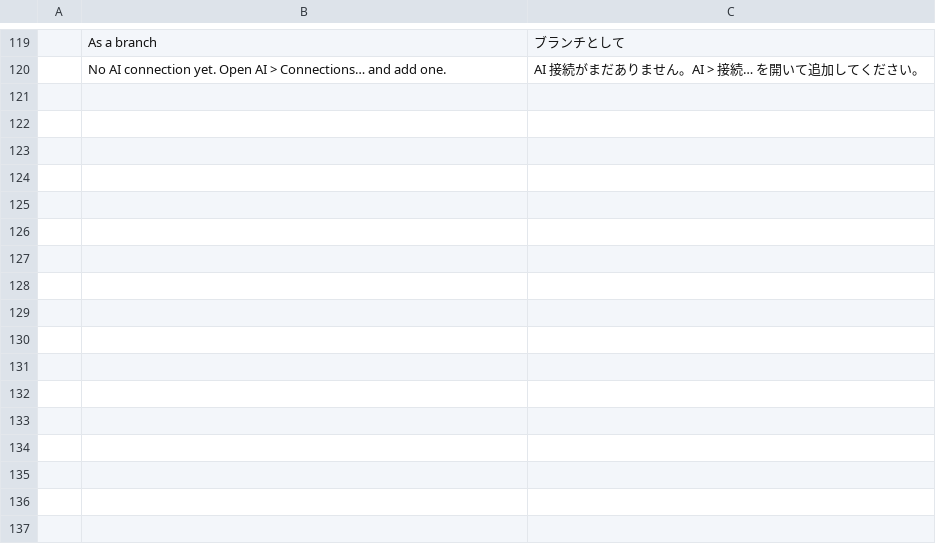
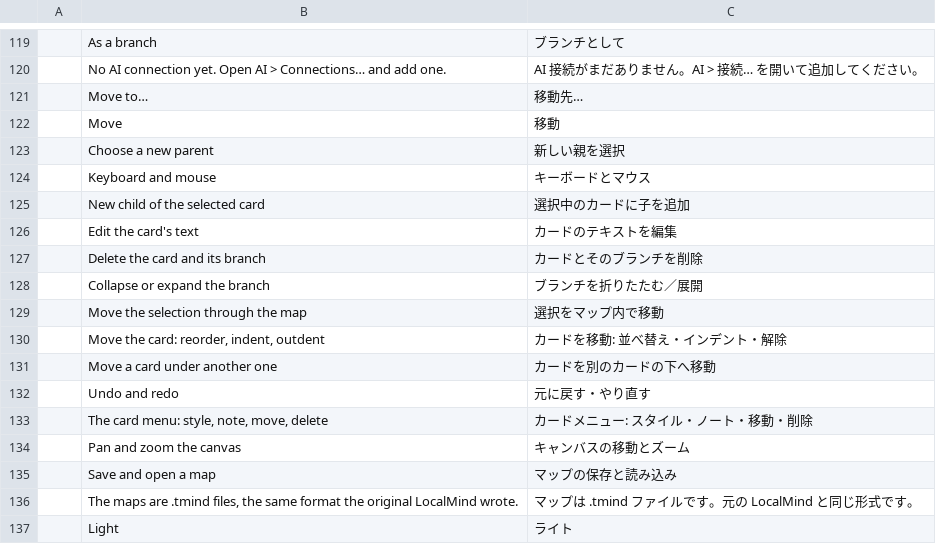
Before and after one commit to Anon5T4R/Local-Mind, a TSV file: i18n/locales/ja/localmind.tsv, drawn as a sheet; only a part is shown, gaps mark what is left out.

Commit message:
feat: F5 - re-parent por Ctrl+arrasto, tema claro, Ajuda e paridade (v1.0.0)
- re-parent: Ctrl+arrasto move o cartao (com a subarvore) para baixo de outro,
  com alvo destacado antes do drop e recusa de ciclo no modelo; o dialogo
  "Mover para..." (menu do cartao e menu Edit) cobre o caso sem mouse.
- tema claro no padrao craft (7o tema): rampa neutra + azul da suite.
- janela Ajuda "Teclado e mouse" com os 12 gestos.
- tabela de paridade item a item contra o LocalMind Electron em UPSTREAM-SYNC.
- fixture .tmind real (arquivo gravado pelo Electron) + teste de round-trip.
- i18n: 17 chaves novas por catalogo (pt-br/es/ja).
- docs: README, AGENTS e UPSTREAM-SYNC atualizados.

```diff
--- a/i18n/locales/ja/localmind.tsv
+++ b/i18n/locales/ja/localmind.tsv
@@ -120 +120,18 @@
 	No AI connection yet. Open AI > Connections… and add one.	AI 接続がまだありません。AI > 接続… を開いて追加してください。
+	Move to…	移動先…
+	Move	移動
+	Choose a new parent	新しい親を選択
+	Keyboard and mouse	キーボードとマウス
+	New child of the selected card	選択中のカードに子を追加
+	Edit the card's text	カードのテキストを編集
+	Delete the card and its branch	カードとそのブランチを削除
+	Collapse or expand the branch	ブランチを折りたたむ／展開
+	Move the selection through the map	選択をマップ内で移動
+	Move the card: reorder, indent, outdent	カードを移動: 並べ替え・インデント・解除
+	Move a card under another one	カードを別のカードの下へ移動
+	Undo and redo	元に戻す・やり直す
+	The card menu: style, note, move, delete	カードメニュー: スタイル・ノート・移動・削除
+	Pan and zoom the canvas	キャンバスの移動とズーム
+	Save and open a map	マップの保存と読み込み
+	The maps are .tmind files, the same format the original LocalMind wrote.	マップは .tmind ファイルです。元の LocalMind と同じ形式です。
+	Light	ライト
```
Also changed, not shown: i18n/locales/es/localmind.tsv, i18n/locales/pt-br/localmind.tsv, 12 other files.
